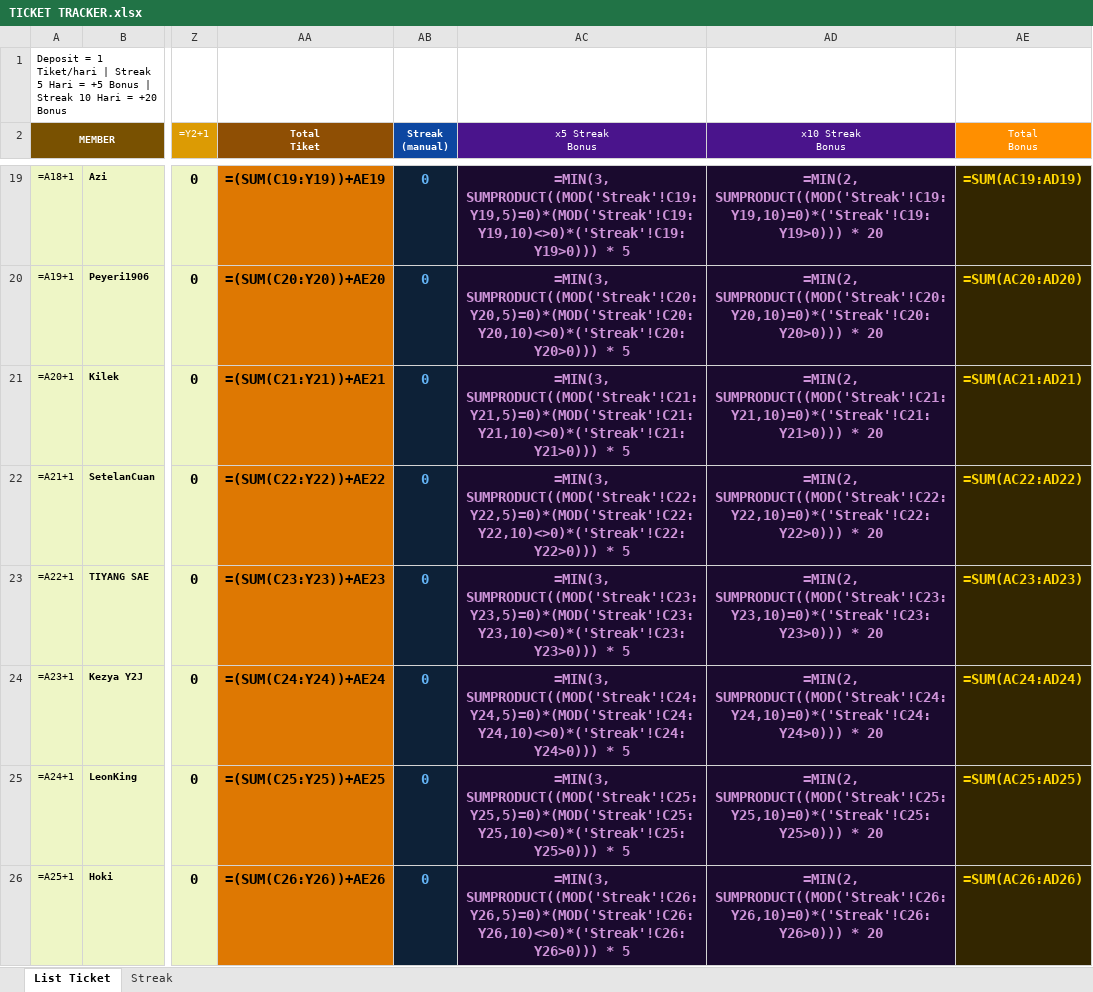
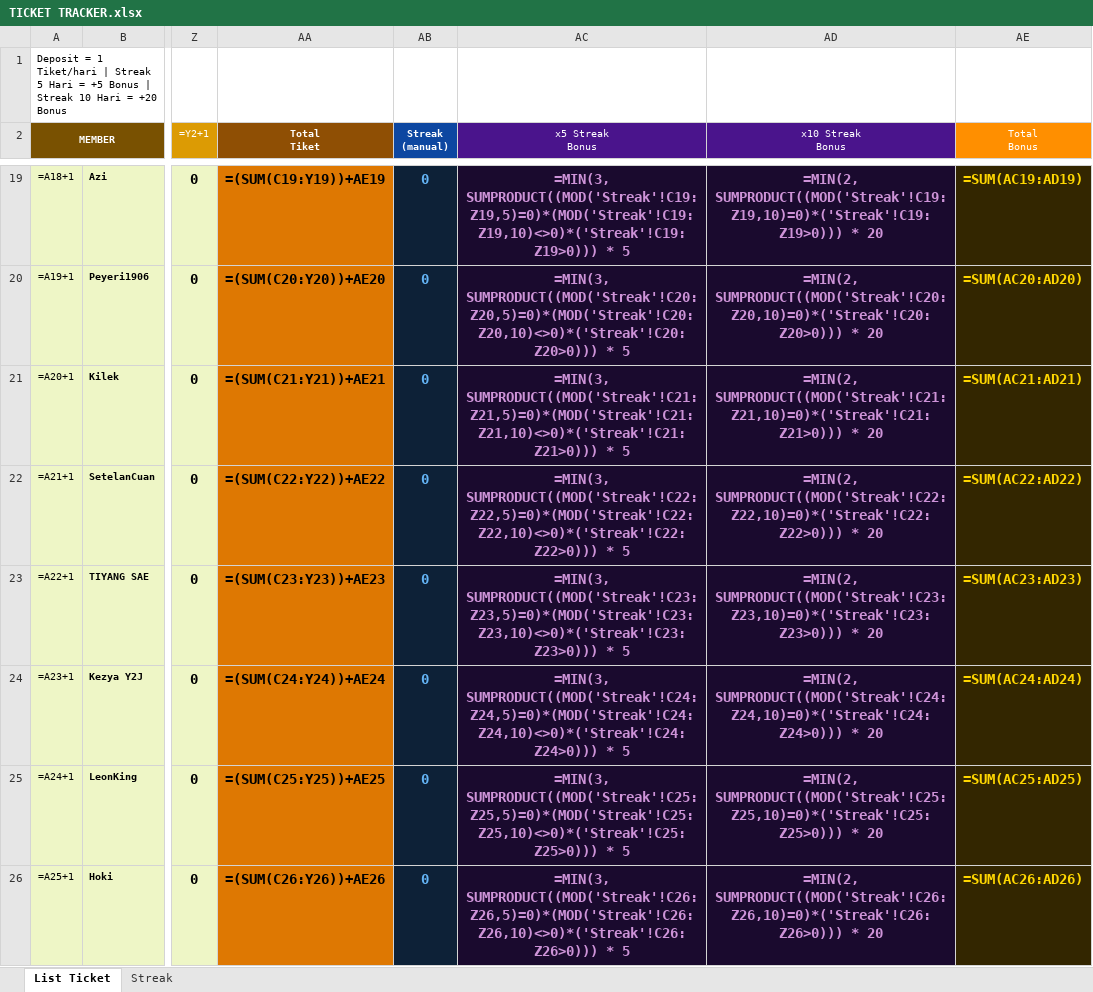
Before and after one commit to analystkael/tickettracker, an Excel workbook: TICKET TRACKER.xlsx, sheet List Ticket, drawn as a sheet; only a part is shown, gaps mark what is left out; values as stored, in another font and other column widths than the file's, no borders; formulas without a stored value are shown as written; the diff covers the shown part only; the diff names each change by its address in the sheet, - before the commit and + after, or states it on an @@ line.

```diff
--- a/TICKET TRACKER.xlsx (sheet List Ticket)
+++ b/TICKET TRACKER.xlsx (sheet List Ticket)
-AC19 (x5 Streak Bonus): =MIN(3, SUMPRODUCT((MOD('Streak'!C19:Y19,5)=0)*(MOD('Streak'!C19:Y19,10)<>0)*('Streak'!C19:Y19>0))) * 5
+AC19 (x5 Streak Bonus): =MIN(3, SUMPRODUCT((MOD('Streak'!C19:Z19,5)=0)*(MOD('Streak'!C19:Z19,10)<>0)*('Streak'!C19:Z19>0))) * 5
-AD19 (x10 Streak Bonus): =MIN(2, SUMPRODUCT((MOD('Streak'!C19:Y19,10)=0)*('Streak'!C19:Y19>0))) * 20
+AD19 (x10 Streak Bonus): =MIN(2, SUMPRODUCT((MOD('Streak'!C19:Z19,10)=0)*('Streak'!C19:Z19>0))) * 20
-AC20 (x5 Streak Bonus): =MIN(3, SUMPRODUCT((MOD('Streak'!C20:Y20,5)=0)*(MOD('Streak'!C20:Y20,10)<>0)*('Streak'!C20:Y20>0))) * 5
+AC20 (x5 Streak Bonus): =MIN(3, SUMPRODUCT((MOD('Streak'!C20:Z20,5)=0)*(MOD('Streak'!C20:Z20,10)<>0)*('Streak'!C20:Z20>0))) * 5
-AD20 (x10 Streak Bonus): =MIN(2, SUMPRODUCT((MOD('Streak'!C20:Y20,10)=0)*('Streak'!C20:Y20>0))) * 20
+AD20 (x10 Streak Bonus): =MIN(2, SUMPRODUCT((MOD('Streak'!C20:Z20,10)=0)*('Streak'!C20:Z20>0))) * 20
-AC21 (x5 Streak Bonus): =MIN(3, SUMPRODUCT((MOD('Streak'!C21:Y21,5)=0)*(MOD('Streak'!C21:Y21,10)<>0)*('Streak'!C21:Y21>0))) * 5
+AC21 (x5 Streak Bonus): =MIN(3, SUMPRODUCT((MOD('Streak'!C21:Z21,5)=0)*(MOD('Streak'!C21:Z21,10)<>0)*('Streak'!C21:Z21>0))) * 5
-AD21 (x10 Streak Bonus): =MIN(2, SUMPRODUCT((MOD('Streak'!C21:Y21,10)=0)*('Streak'!C21:Y21>0))) * 20
+AD21 (x10 Streak Bonus): =MIN(2, SUMPRODUCT((MOD('Streak'!C21:Z21,10)=0)*('Streak'!C21:Z21>0))) * 20
-AC22 (x5 Streak Bonus): =MIN(3, SUMPRODUCT((MOD('Streak'!C22:Y22,5)=0)*(MOD('Streak'!C22:Y22,10)<>0)*('Streak'!C22:Y22>0))) * 5
+AC22 (x5 Streak Bonus): =MIN(3, SUMPRODUCT((MOD('Streak'!C22:Z22,5)=0)*(MOD('Streak'!C22:Z22,10)<>0)*('Streak'!C22:Z22>0))) * 5
-AD22 (x10 Streak Bonus): =MIN(2, SUMPRODUCT((MOD('Streak'!C22:Y22,10)=0)*('Streak'!C22:Y22>0))) * 20
+AD22 (x10 Streak Bonus): =MIN(2, SUMPRODUCT((MOD('Streak'!C22:Z22,10)=0)*('Streak'!C22:Z22>0))) * 20
-AC23 (x5 Streak Bonus): =MIN(3, SUMPRODUCT((MOD('Streak'!C23:Y23,5)=0)*(MOD('Streak'!C23:Y23,10)<>0)*('Streak'!C23:Y23>0))) * 5
+AC23 (x5 Streak Bonus): =MIN(3, SUMPRODUCT((MOD('Streak'!C23:Z23,5)=0)*(MOD('Streak'!C23:Z23,10)<>0)*('Streak'!C23:Z23>0))) * 5
-AD23 (x10 Streak Bonus): =MIN(2, SUMPRODUCT((MOD('Streak'!C23:Y23,10)=0)*('Streak'!C23:Y23>0))) * 20
+AD23 (x10 Streak Bonus): =MIN(2, SUMPRODUCT((MOD('Streak'!C23:Z23,10)=0)*('Streak'!C23:Z23>0))) * 20
-AC24 (x5 Streak Bonus): =MIN(3, SUMPRODUCT((MOD('Streak'!C24:Y24,5)=0)*(MOD('Streak'!C24:Y24,10)<>0)*('Streak'!C24:Y24>0))) * 5
+AC24 (x5 Streak Bonus): =MIN(3, SUMPRODUCT((MOD('Streak'!C24:Z24,5)=0)*(MOD('Streak'!C24:Z24,10)<>0)*('Streak'!C24:Z24>0))) * 5
-AD24 (x10 Streak Bonus): =MIN(2, SUMPRODUCT((MOD('Streak'!C24:Y24,10)=0)*('Streak'!C24:Y24>0))) * 20
+AD24 (x10 Streak Bonus): =MIN(2, SUMPRODUCT((MOD('Streak'!C24:Z24,10)=0)*('Streak'!C24:Z24>0))) * 20
-AC25 (x5 Streak Bonus): =MIN(3, SUMPRODUCT((MOD('Streak'!C25:Y25,5)=0)*(MOD('Streak'!C25:Y25,10)<>0)*('Streak'!C25:Y25>0))) * 5
+AC25 (x5 Streak Bonus): =MIN(3, SUMPRODUCT((MOD('Streak'!C25:Z25,5)=0)*(MOD('Streak'!C25:Z25,10)<>0)*('Streak'!C25:Z25>0))) * 5
-AD25 (x10 Streak Bonus): =MIN(2, SUMPRODUCT((MOD('Streak'!C25:Y25,10)=0)*('Streak'!C25:Y25>0))) * 20
+AD25 (x10 Streak Bonus): =MIN(2, SUMPRODUCT((MOD('Streak'!C25:Z25,10)=0)*('Streak'!C25:Z25>0))) * 20
-AC26 (x5 Streak Bonus): =MIN(3, SUMPRODUCT((MOD('Streak'!C26:Y26,5)=0)*(MOD('Streak'!C26:Y26,10)<>0)*('Streak'!C26:Y26>0))) * 5
+AC26 (x5 Streak Bonus): =MIN(3, SUMPRODUCT((MOD('Streak'!C26:Z26,5)=0)*(MOD('Streak'!C26:Z26,10)<>0)*('Streak'!C26:Z26>0))) * 5
-AD26 (x10 Streak Bonus): =MIN(2, SUMPRODUCT((MOD('Streak'!C26:Y26,10)=0)*('Streak'!C26:Y26>0))) * 20
+AD26 (x10 Streak Bonus): =MIN(2, SUMPRODUCT((MOD('Streak'!C26:Z26,10)=0)*('Streak'!C26:Z26>0))) * 20
```
Also changed, not shown: 428 edited cells elsewhere in this sheet, TICKET_TRACKER.xlsx.
